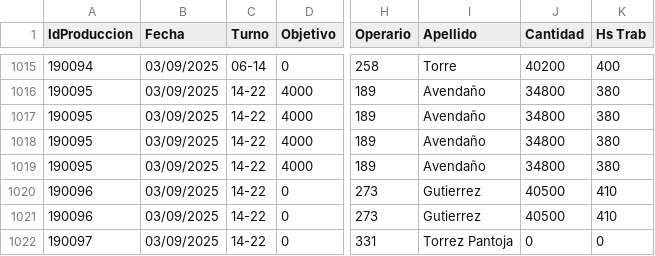
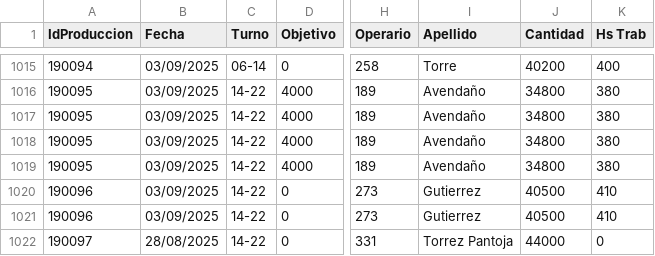
Before and after one commit to gagegfg/IDE, a CSV file: exportProduccionyEventos.csv, drawn as a sheet; only a part is shown, gaps mark what is left out; the diff names each change by its address in the sheet, - before the commit and + after, or states it on an @@ line.

Commit message:
Actualizacion automatica de datos

```diff
--- a/exportProduccionyEventos.csv
+++ b/exportProduccionyEventos.csv
-B1022 (Fecha): 03/09/2025
+B1022 (Fecha): 28/08/2025
-J1022 (Cantidad): 0
+J1022 (Cantidad): 44000
```
